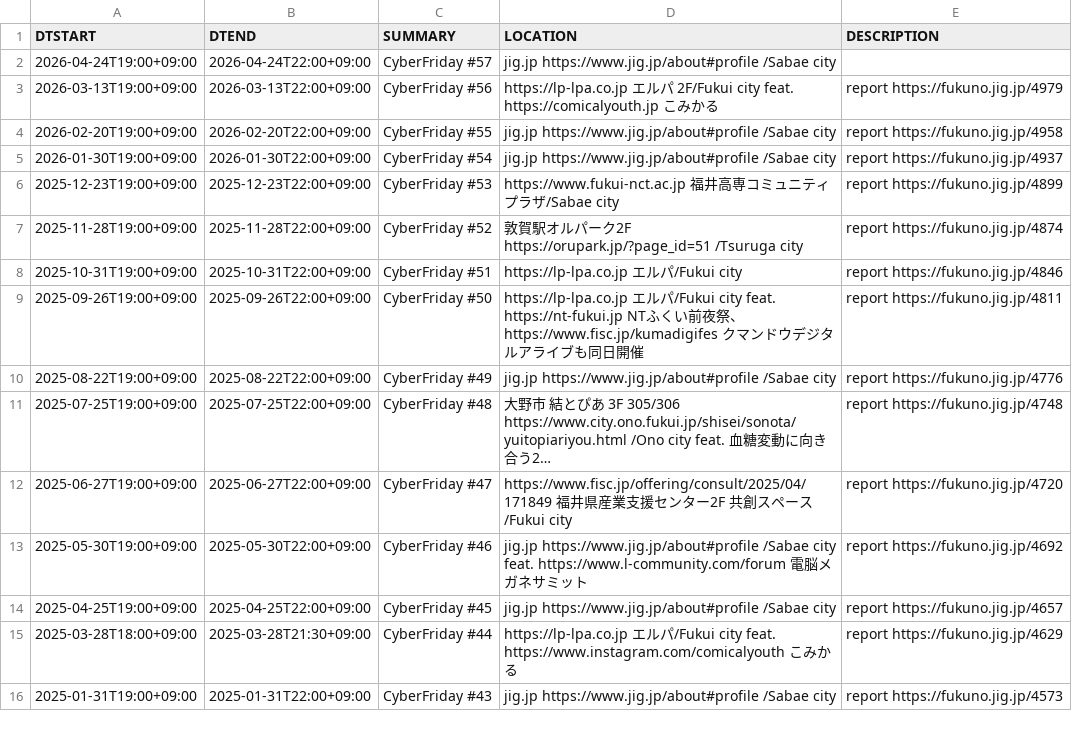
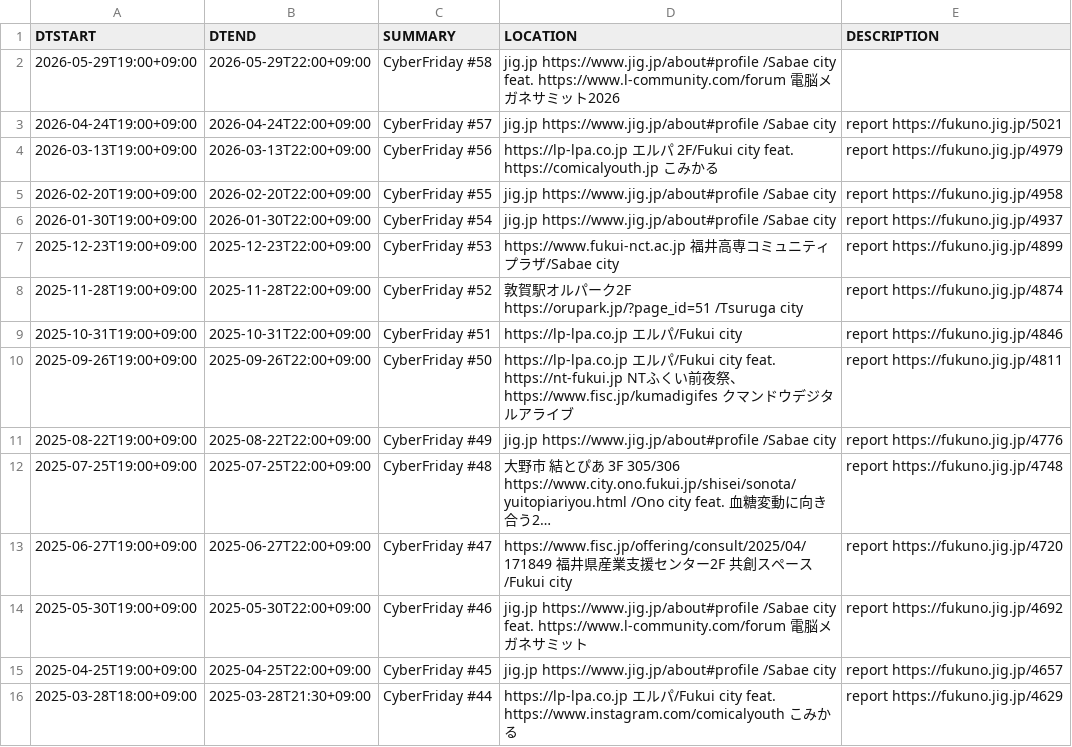
Before and after one commit to code4fukui/cybervalley, a CSV file: cyberfriday.csv, drawn as a sheet; only a part is shown; the shorter side is filled out with more unchanged rows; long unchanged cells end in ….

Commit message:
update data

```diff
--- a/cyberfriday.csv
+++ b/cyberfriday.csv
@@ -1,3 +1,4 @@
 DTSTART,DTEND,SUMMARY,LOCATION,DESCRIPTION
-2026-04-24T19:00+09:00,2026-04-24T22:00+09:00,CyberFriday #57,jig.jp https://www.jig.jp/about#profile /Sabae city,
+2026-05-29T19:00+09:00,2026-05-29T22:00+09:00,CyberFriday #58,jig.jp https://www.jig.jp/about#profile /Sabae city feat.  https://www.l-community.com/forum 電脳メガネサミット2026,
+2026-04-24T19:00+09:00,2026-04-24T22:00+09:00,CyberFriday #57,jig.jp https://www.jig.jp/about#profile /Sabae city,report https://fukuno.jig.jp/5021
 2026-03-13T19:00+09:00,2026-03-13T22:00+09:00,CyberFriday #56, https://lp-lpa.co.jp エルパ 2F/Fukui city feat.  https://comicalyouth.jp こみかる,report https://fukuno.jig.jp/4979
@@ -8,3 +9,3 @@
 2025-10-31T19:00+09:00,2025-10-31T22:00+09:00,CyberFriday #51, https://lp-lpa.co.jp エルパ/Fukui city,report https://fukuno.jig.jp/4846
-2025-09-26T19:00+09:00,2025-09-26T22:00+09:00,CyberFriday #50, https://lp-lpa.co.jp エルパ/Fukui city feat.  https://nt-fukui.jp NTふくい前夜祭、 https://www.fisc.jp/kumadigifes クマンドウデジタルアライブも同日開催,report https://fukuno.jig.jp/4811
+2025-09-26T19:00+09:00,2025-09-26T22:00+09:00,CyberFriday #50, https://lp-lpa.co.jp エルパ/Fukui city feat.  https://nt-fukui.jp NTふくい前夜祭、 https://www.fisc.jp/kumadigifes クマンドウデジタルアライブ,report https://fukuno.jig.jp/4811
 2025-08-22T19:00+09:00,2025-08-22T22:00+09:00,CyberFriday #49,jig.jp https://www.jig.jp/about#profile /Sabae city,report https://fukuno.jig.jp/4776
```
Also changed, not shown: 1 other file.
